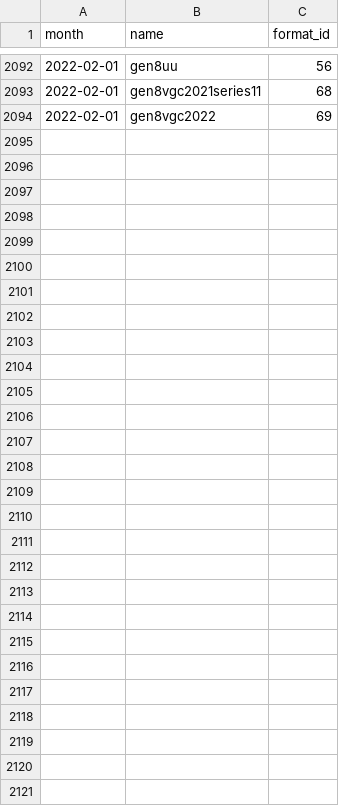
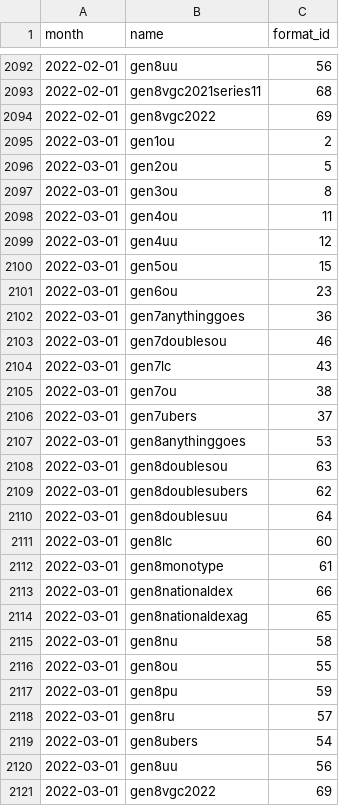
Before and after one commit to jpirnat/dex, a CSV file: data/showdown_formats_to_import.csv, drawn as a sheet; only a part is shown, gaps mark what is left out; the diff names each change by its address in the sheet, - before the commit and + after, or states it on an @@ line.

```diff
--- a/data/showdown_formats_to_import.csv
+++ b/data/showdown_formats_to_import.csv
+row 2095: 2022-03-01 | gen1ou | 2
+row 2096: 2022-03-01 | gen2ou | 5
+row 2097: 2022-03-01 | gen3ou | 8
+row 2098: 2022-03-01 | gen4ou | 11
+row 2099: 2022-03-01 | gen4uu | 12
+row 2100: 2022-03-01 | gen5ou | 15
+row 2101: 2022-03-01 | gen6ou | 23
+row 2102: 2022-03-01 | gen7anythinggoes | 36
+row 2103: 2022-03-01 | gen7doublesou | 46
+row 2104: 2022-03-01 | gen7lc | 43
+row 2105: 2022-03-01 | gen7ou | 38
+row 2106: 2022-03-01 | gen7ubers | 37
+row 2107: 2022-03-01 | gen8anythinggoes | 53
+row 2108: 2022-03-01 | gen8doublesou | 63
+row 2109: 2022-03-01 | gen8doublesubers | 62
+row 2110: 2022-03-01 | gen8doublesuu | 64
+row 2111: 2022-03-01 | gen8lc | 60
+row 2112: 2022-03-01 | gen8monotype | 61
+row 2113: 2022-03-01 | gen8nationaldex | 66
+row 2114: 2022-03-01 | gen8nationaldexag | 65
+row 2115: 2022-03-01 | gen8nu | 58
+row 2116: 2022-03-01 | gen8ou | 55
+row 2117: 2022-03-01 | gen8pu | 59
+row 2118: 2022-03-01 | gen8ru | 57
+row 2119: 2022-03-01 | gen8ubers | 54
+row 2120: 2022-03-01 | gen8uu | 56
+row 2121: 2022-03-01 | gen8vgc2022 | 69
```
Also changed, not shown: data/showdown_formats_to_ignore.csv.
